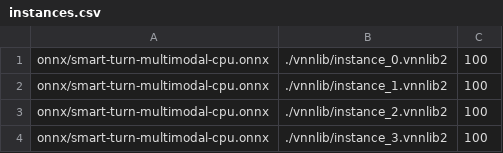
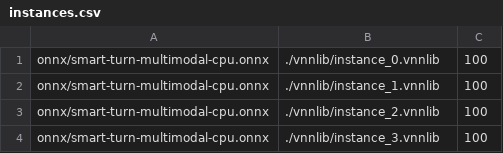
Before and after one commit to lukasmrohwer/smart-turn-multimodal-benchmark, a CSV file: instances.csv, drawn as a sheet.

Commit message:
Further dependencies and change file format to .vnnlib

```diff
--- a/instances.csv
+++ b/instances.csv
@@ -1,4 +1,4 @@
-onnx/smart-turn-multimodal-cpu.onnx,./vnnlib/instance_0.vnnlib2,100
-onnx/smart-turn-multimodal-cpu.onnx,./vnnlib/instance_1.vnnlib2,100
-onnx/smart-turn-multimodal-cpu.onnx,./vnnlib/instance_2.vnnlib2,100
-onnx/smart-turn-multimodal-cpu.onnx,./vnnlib/instance_3.vnnlib2,100
+onnx/smart-turn-multimodal-cpu.onnx,./vnnlib/instance_0.vnnlib,100
+onnx/smart-turn-multimodal-cpu.onnx,./vnnlib/instance_1.vnnlib,100
+onnx/smart-turn-multimodal-cpu.onnx,./vnnlib/instance_2.vnnlib,100
+onnx/smart-turn-multimodal-cpu.onnx,./vnnlib/instance_3.vnnlib,100
```
Also changed, not shown: 4 other files.
